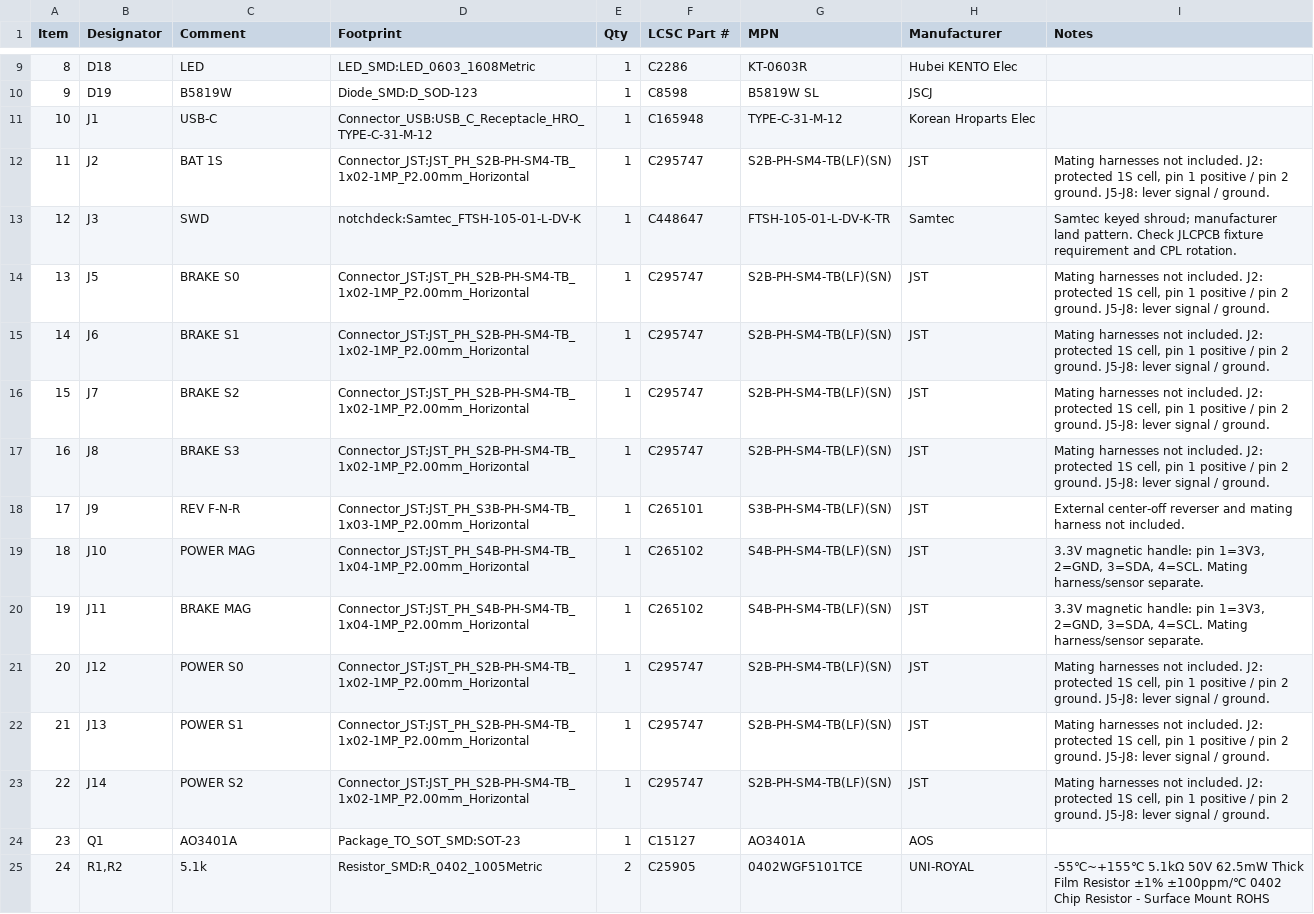
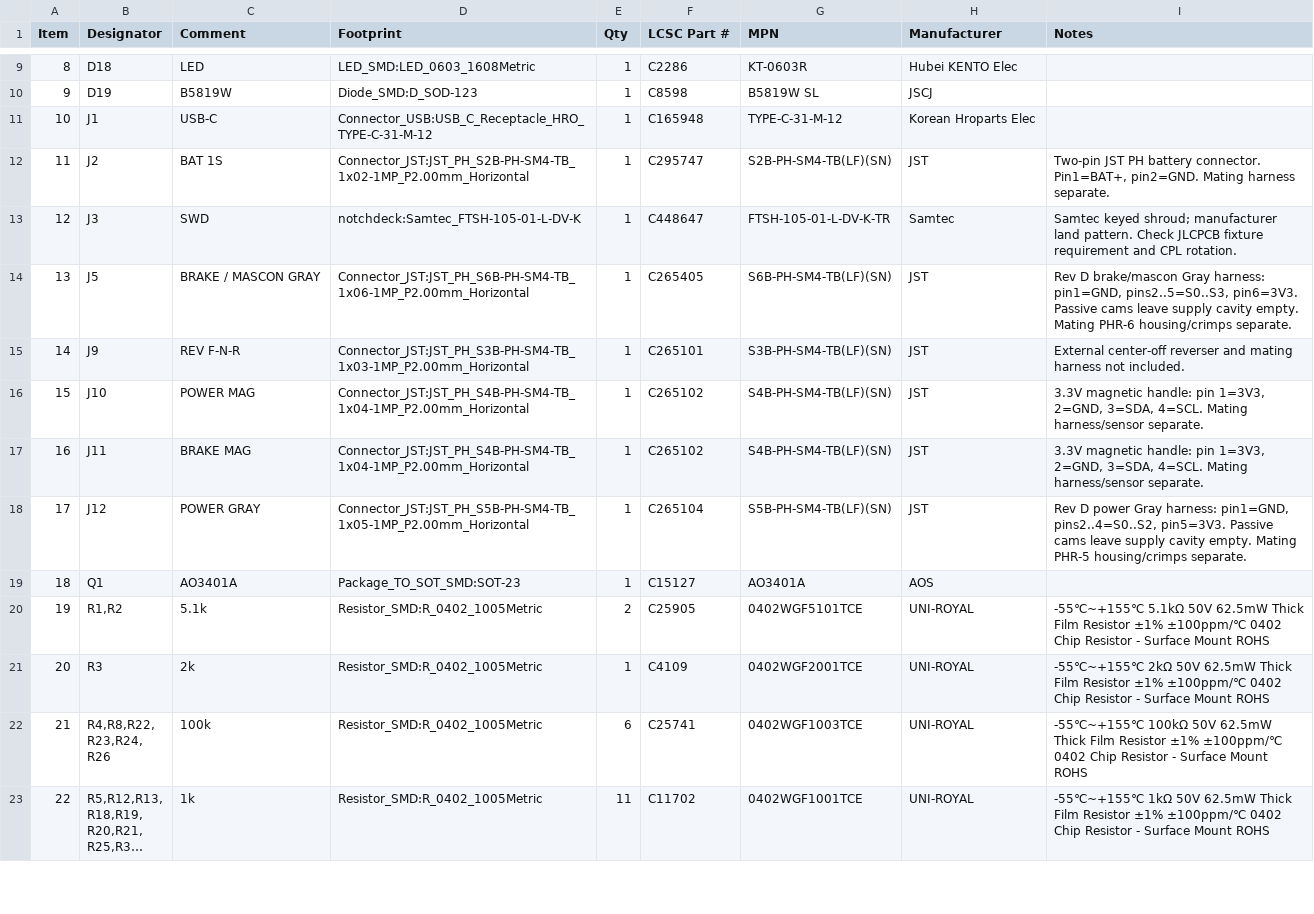
Before and after one commit to theatrus/notchdeck, a CSV file: hardware/notchdeck-one/bom/jlcpcb-bom.csv, drawn as a sheet; only a part is shown, gaps mark what is left out; the shorter side is filled out with more unchanged rows; long unchanged cells end in …; removed rows and columns are numbered as before the commit, all else as after; the diff names each change by its address in the sheet, - before the commit and + after, or states it on an @@ line.

```diff
--- a/hardware/notchdeck-one/bom/jlcpcb-bom.csv
+++ b/hardware/notchdeck-one/bom/jlcpcb-bom.csv
-I12 (Notes): Mating harnesses not included. J2: protected 1S cell, pin 1 positive / pin 2 ground. J5-J8: lever signal / ground.
+I12 (Notes): Two-pin JST PH battery connector. Pin1=BAT+, pin2=GND. Mating harness separate.
-C14 (Comment): BRAKE S0
+C14 (Comment): BRAKE / MASCON GRAY
-D14 (Footprint): Connector_JST:JST_PH_S2B-PH-SM4-TB_1x02-1MP_P2.00mm_Horizontal
+D14 (Footprint): Connector_JST:JST_PH_S6B-PH-SM4-TB_1x06-1MP_P2.00mm_Horizontal
-F14 (LCSC Part #): C295747
+F14 (LCSC Part #): C265405
-G14 (MPN): S2B-PH-SM4-TB(LF)(SN)
+G14 (MPN): S6B-PH-SM4-TB(LF)(SN)
-I14 (Notes): Mating harnesses not included. J2: protected 1S cell, pin 1 positive / pin 2 ground. J5-J8: lever signal / ground.
+I14 (Notes): Rev D brake/mascon Gray harness: pin1=GND, pins2..5=S0..S3, pin6=3V3. Passive cams leave supply cavity empty. Mating PHR-6 housing/crimps separate.
-row 15: 14 | J6 | BRAKE S1 | Connector_JST:JST_PH_S2B-PH-SM4-TB_1x02-1MP_P2.00mm_Horizontal | 1 | C295747 | S2B-PH-SM4-TB(LF)(SN) | JST | Mating harnesses not included. J2: protected 1S cell, pin 1 positive / pin 2 ground. J5-J8: lever signal / ground.
-row 16: 15 | J7 | BRAKE S2 | Connector_JST:JST_PH_S2B-PH-SM4-TB_1x02-1MP_P2.00mm_Horizontal | 1 | C295747 | S2B-PH-SM4-TB(LF)(SN) | JST | Mating harnesses not included. J2: protected 1S cell, pin 1 positive / pin 2 ground. J5-J8: lever signal / ground.
-row 17: 16 | J8 | BRAKE S3 | Connector_JST:JST_PH_S2B-PH-SM4-TB_1x02-1MP_P2.00mm_Horizontal | 1 | C295747 | S2B-PH-SM4-TB(LF)(SN) | JST | Mating harnesses not included. J2: protected 1S cell, pin 1 positive / pin 2 ground. J5-J8: lever signal / ground.
@@ column A (Item) renumbered from row 15 down @@
-C18 (Comment): POWER S0
+C18 (Comment): POWER GRAY
-D18 (Footprint): Connector_JST:JST_PH_S2B-PH-SM4-TB_1x02-1MP_P2.00mm_Horizontal
+D18 (Footprint): Connector_JST:JST_PH_S5B-PH-SM4-TB_1x05-1MP_P2.00mm_Horizontal
-F18 (LCSC Part #): C295747
+F18 (LCSC Part #): C265104
-G18 (MPN): S2B-PH-SM4-TB(LF)(SN)
+G18 (MPN): S5B-PH-SM4-TB(LF)(SN)
-I18 (Notes): Mating harnesses not included. J2: protected 1S cell, pin 1 positive / pin 2 ground. J5-J8: lever signal / ground.
+I18 (Notes): Rev D power Gray harness: pin1=GND, pins2..4=S0..S2, pin5=3V3. Passive cams leave supply cavity empty. Mating PHR-5 housing/crimps separate.
-row 22: 21 | J13 | POWER S1 | Connector_JST:JST_PH_S2B-PH-SM4-TB_1x02-1MP_P2.00mm_Horizontal | 1 | C295747 | S2B-PH-SM4-TB(LF)(SN) | JST | Mating harnesses not included. J2: protected 1S cell, pin 1 positive / pin 2 ground. J5-J8: lever signal / ground.
-row 23: 22 | J14 | POWER S2 | Connector_JST:JST_PH_S2B-PH-SM4-TB_1x02-1MP_P2.00mm_Horizontal | 1 | C295747 | S2B-PH-SM4-TB(LF)(SN) | JST | Mating harnesses not included. J2: protected 1S cell, pin 1 positive / pin 2 ground. J5-J8: lever signal / ground.
```
Also changed, not shown: hardware/notchdeck-one/bom/bom.csv, hardware/notchdeck-one/bom/jlcpcb-stock.csv, 30 other files.
